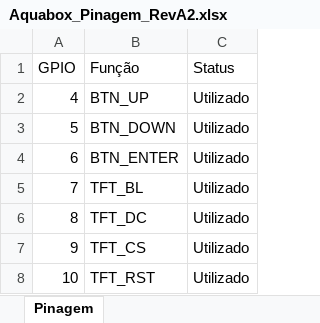
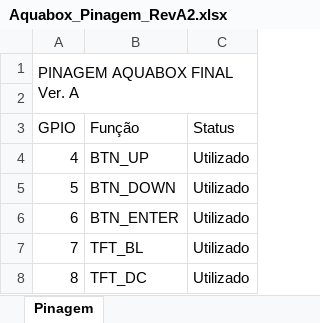
Before and after one commit to EngAdriano/Aquabox_Final, an Excel workbook: Planejamento/Aquabox_Pinagem_RevA2.xlsx, sheet Pinagem, drawn as a sheet; only a part is shown; the shorter side is filled out with more unchanged rows; values as stored, in another font and other column widths than the file's, no cell formats; the diff names each change by its address in the sheet, - before the commit and + after, or states it on an @@ line.

```diff
--- a/Planejamento/Aquabox_Pinagem_RevA2.xlsx (sheet Pinagem)
+++ b/Planejamento/Aquabox_Pinagem_RevA2.xlsx (sheet Pinagem)
+row 1: PINAGEM AQUABOX FINAL Ver. A
+row 2: (empty)
```
Also changed, not shown: cell formats, Planejamento/Aquabox_Pinagem_ESP32S3.xlsx, 7 other files.
